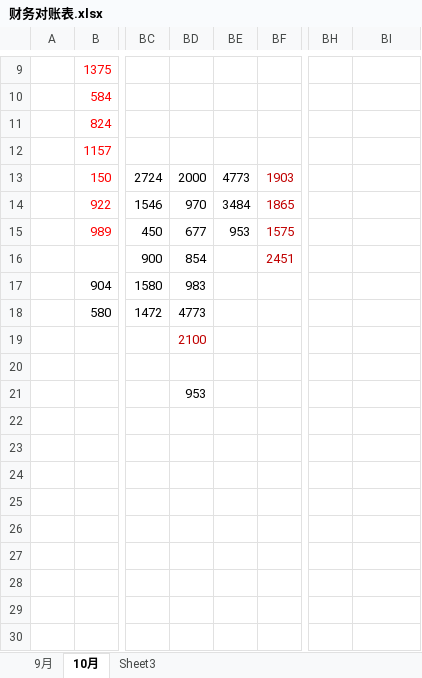
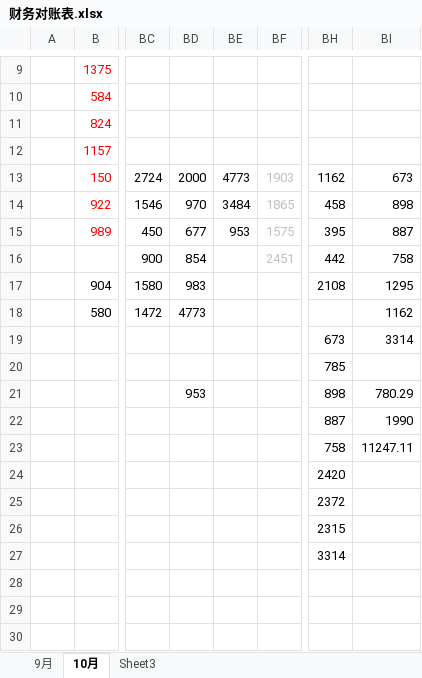
Before and after one commit to roadstoneydd/ydd, an Excel workbook: 财务/财务对账表.xlsx, sheet 10月, drawn as a sheet; only a part is shown, gaps mark what is left out; values as stored, in another font and other column widths than the file's, no borders; the diff names each change by its address in the sheet, - before the commit and + after, or states it on an @@ line.

Commit message:
10.30

```diff
--- a/财务/财务对账表.xlsx (sheet 10月)
+++ b/财务/财务对账表.xlsx (sheet 10月)
-BF13:BF16 text colour: #C00000
+BF13:BF16 text colour: #BFBFBF
-BH13: (empty)
+BH13: 1162
-BI13: (empty)
+BI13: 673
-BH14: (empty)
+BH14: 458
-BI14: (empty)
+BI14: 898
-BH15: (empty)
+BH15: 395
-BI15: (empty)
+BI15: 887
-BH16: (empty)
+BH16: 442
-BI16: (empty)
+BI16: 758
-BH17: (empty)
+BH17: 2108
-BI17: (empty)
+BI17: 1295
-BI18: (empty)
+BI18: 1162
-BD19: 2100
+BD19: (empty)
-BH19: (empty)
+BH19: 673
-BI19: (empty)
+BI19: 3314
-BH20: (empty)
+BH20: 785
-BH21: (empty)
+BH21: 898
-BI21: (empty)
+BI21: 780.29
-BH22: (empty)
+BH22: 887
-BI22: (empty)
+BI22: 1990
-BH23: (empty)
+BH23: 758
-BI23: (empty)
+BI23: 11247.11
-BH24: (empty)
+BH24: 2420
-BH25: (empty)
+BH25: 2372
-BH26: (empty)
+BH26: 2315
-BH27: (empty)
+BH27: 3314
```
